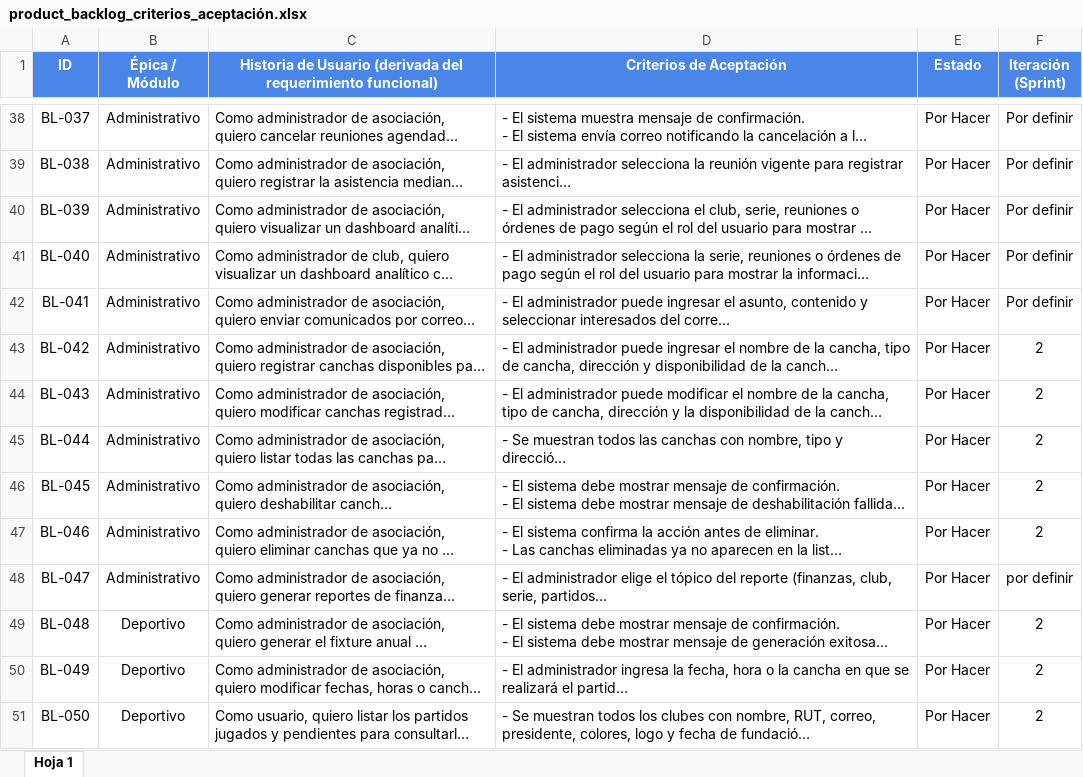
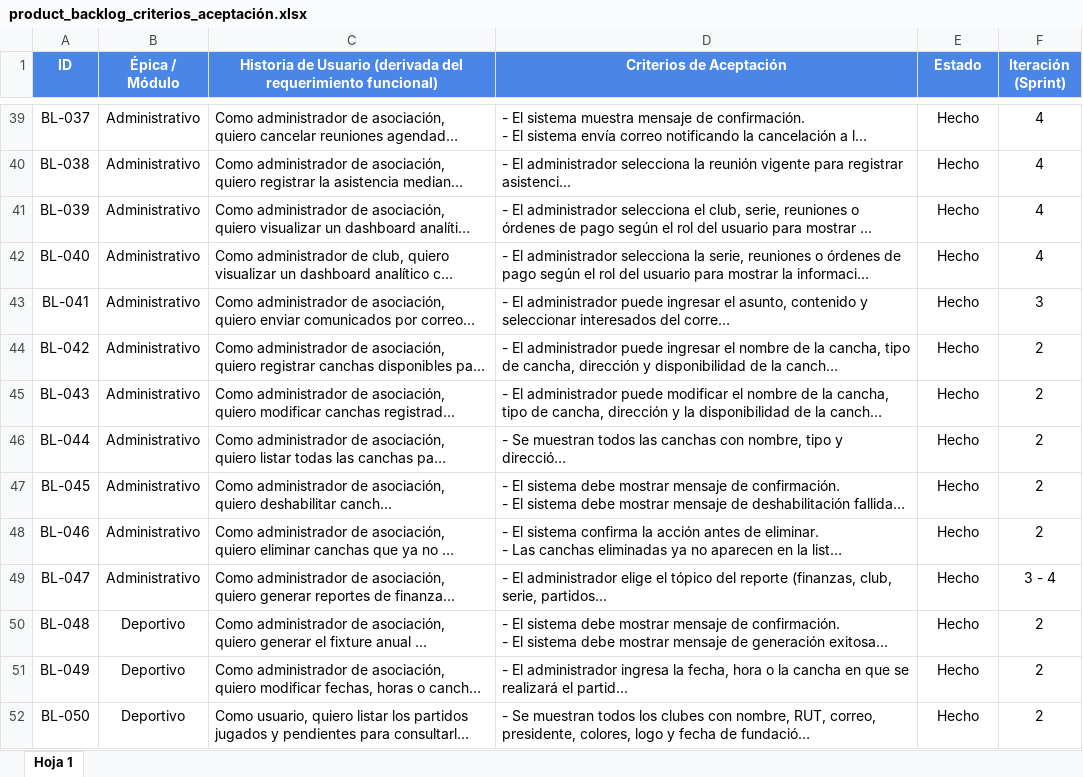
Before and after one commit to JuanZweifel/GEDEFI, an Excel workbook: Fase 2/Evidencias Proyecto/Evidencias de documentación/product_backlog_criterios_aceptación.xlsx, sheet Hoja 1, drawn as a sheet; only a part is shown, gaps mark what is left out; long unchanged cells end in …; values as stored, in another font and other column widths than the file's, no borders; charts and pictures not drawn; addresses are those after the commit; the diff covers the shown part only; the diff names each change by its address in the sheet, - before the commit and + after, or states it on an @@ line.

```diff
--- a/Fase 2/Evidencias Proyecto/Evidencias de documentación/product_backlog_criterios_aceptación.xlsx (sheet Hoja 1)
+++ b/Fase 2/Evidencias Proyecto/Evidencias de documentación/product_backlog_criterios_aceptación.xlsx (sheet Hoja 1)
-E39:E52 (Estado): Por Hacer
+E39:E52 (Estado): Hecho
-F39:F42 (Iteración (Sprint)): Por definir
+F39:F42 (Iteración (Sprint)): 4
-F43 (Iteración (Sprint)): Por definir
+F43 (Iteración (Sprint)): 3
-F49 (Iteración (Sprint)): por definir
+F49 (Iteración (Sprint)): 3 - 4
```
Also changed, not shown: 1 added row and 73 edited cells elsewhere in this sheet.
